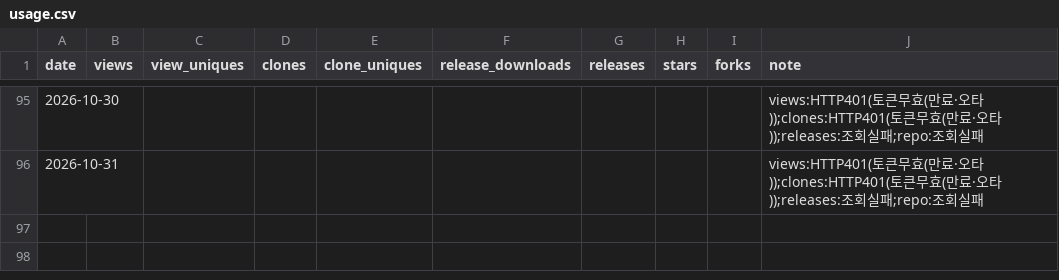
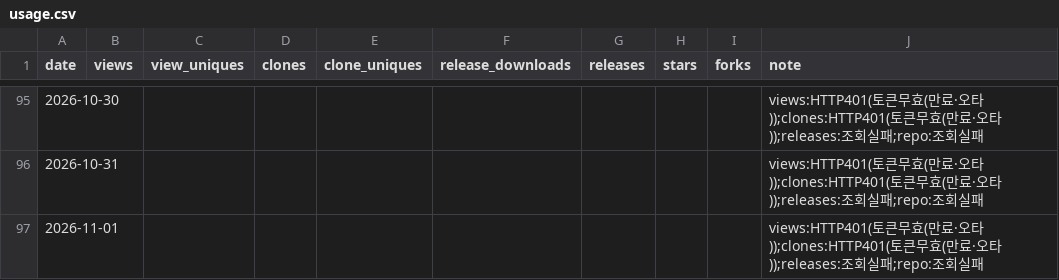
Before and after one commit to rubatoyd/KCI_openAPI, a CSV file: docs/usage.csv, drawn as a sheet; only a part is shown, gaps mark what is left out; the diff names each change by its address in the sheet, - before the commit and + after, or states it on an @@ line.

```diff
--- a/docs/usage.csv
+++ b/docs/usage.csv
+row 97: 2026-11-01 |  |  |  |  |  |  |  |  | views:HTTP401(토큰무효(만료·오타));clones:HTTP401(토큰무효(만료·오타));releases:조회실패;repo:조회실패
```
Also changed, not shown: 2 other files.
